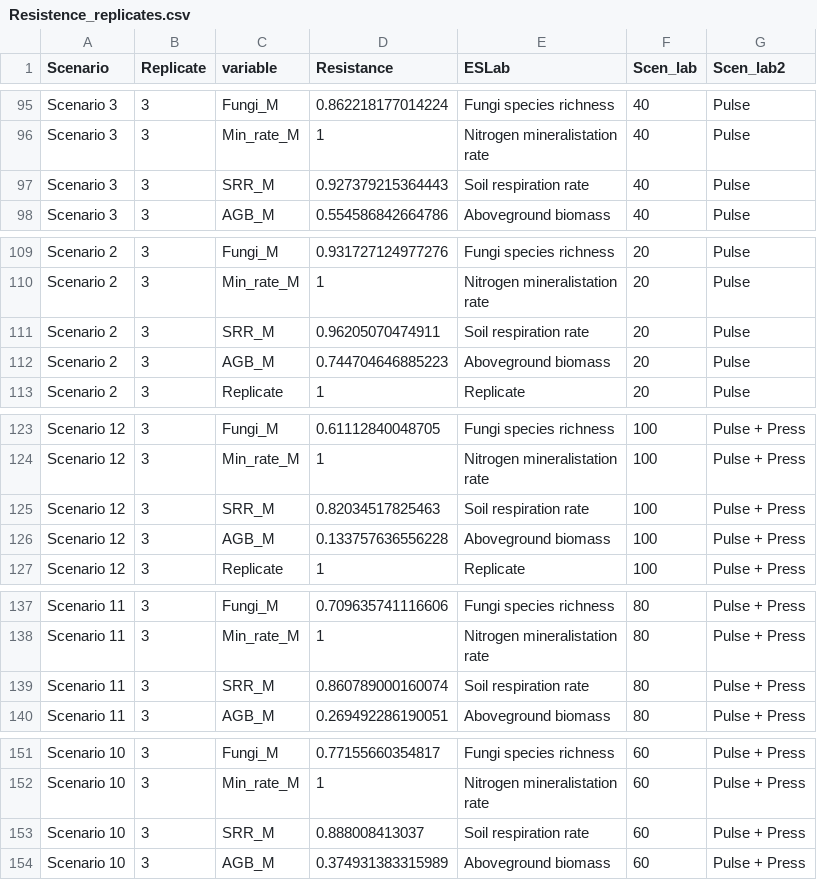
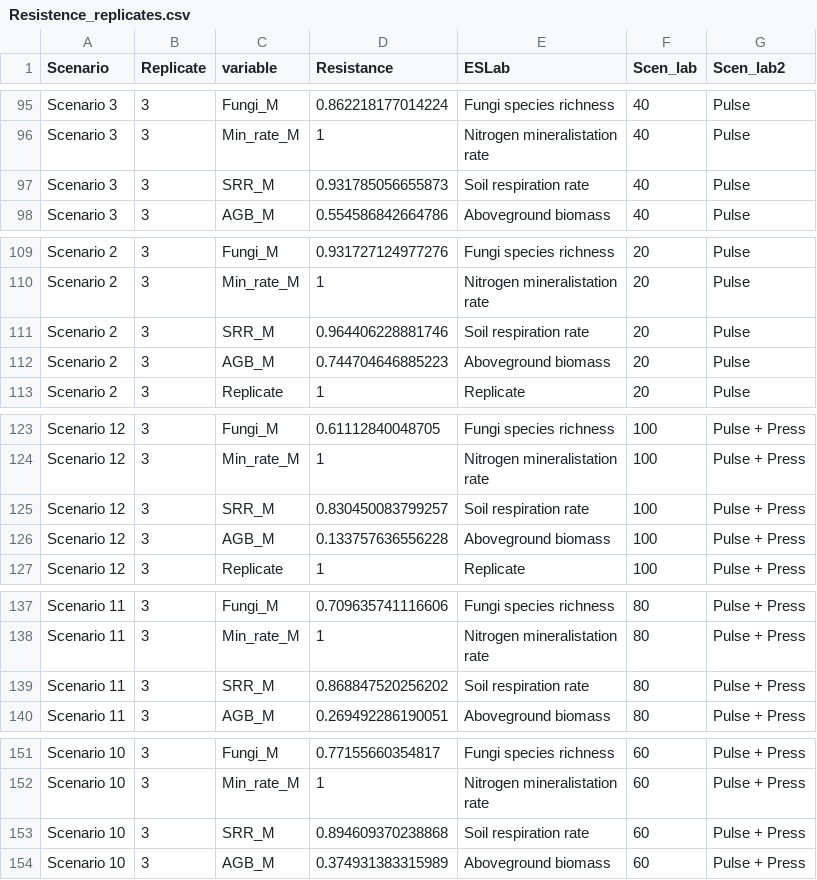
Before and after one commit to phil-martin-research/Landis_processing2, a CSV file: Data/R_output/Resistence_replicates.csv, drawn as a sheet; only a part is shown, gaps mark what is left out; the diff covers the shown part only; the diff names each change by its address in the sheet, - before the commit and + after, or states it on an @@ line.

```diff
--- a/Data/R_output/Resistence_replicates.csv
+++ b/Data/R_output/Resistence_replicates.csv
-D97 (Resistance): 0.927379215364443
+D97 (Resistance): 0.931785056655873
-D111 (Resistance): 0.96205070474911
+D111 (Resistance): 0.964406228881746
-D125 (Resistance): 0.82034517825463
+D125 (Resistance): 0.830450083799257
-D139 (Resistance): 0.860789000160074
+D139 (Resistance): 0.868847520256202
-D153 (Resistance): 0.888008413037
+D153 (Resistance): 0.894609370238868
```
Also changed, not shown: 25 edited cells elsewhere in this file, 3 other files.
